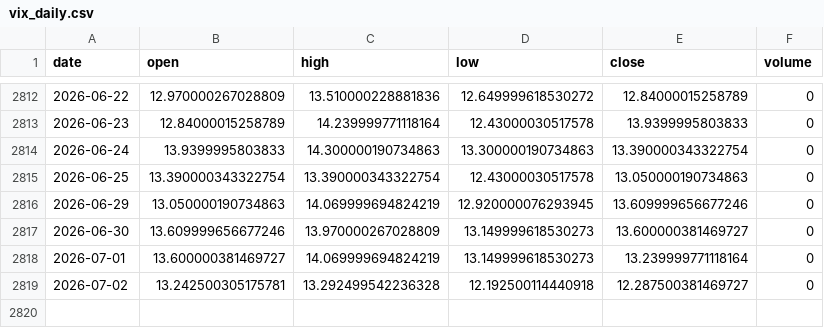
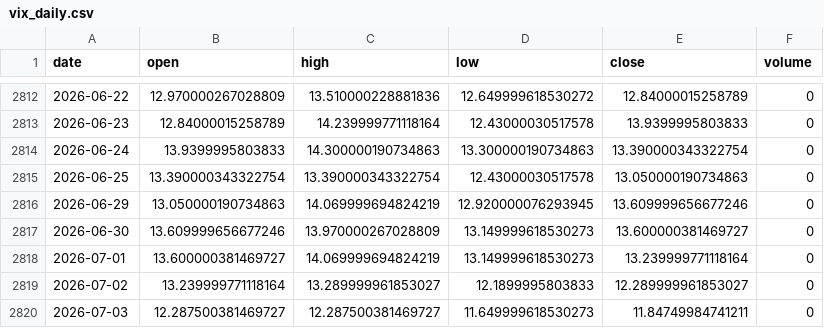
Before and after one commit to pravindev666/David-V2, a CSV file: data/vix_daily.csv, drawn as a sheet; only a part is shown, gaps mark what is left out.

Commit message:
Auto-sync: Market data update 2026-07-03 06:22

```diff
--- a/data/vix_daily.csv
+++ b/data/vix_daily.csv
@@ -2818,2 +2818,3 @@ date,open,high,low,close,volume
 2026-07-01,13.600000381469727,14.069999694824219,13.149999618530273,13.239999771118164,0
-2026-07-02,13.242500305175781,13.292499542236328,12.192500114440918,12.287500381469727,0
+2026-07-02,13.239999771118164,13.289999961853027,12.1899995803833,12.289999961853027,0
+2026-07-03,12.287500381469727,12.287500381469727,11.649999618530273,11.84749984741211,0
```
Also changed, not shown: data/nifty_daily.csv.
